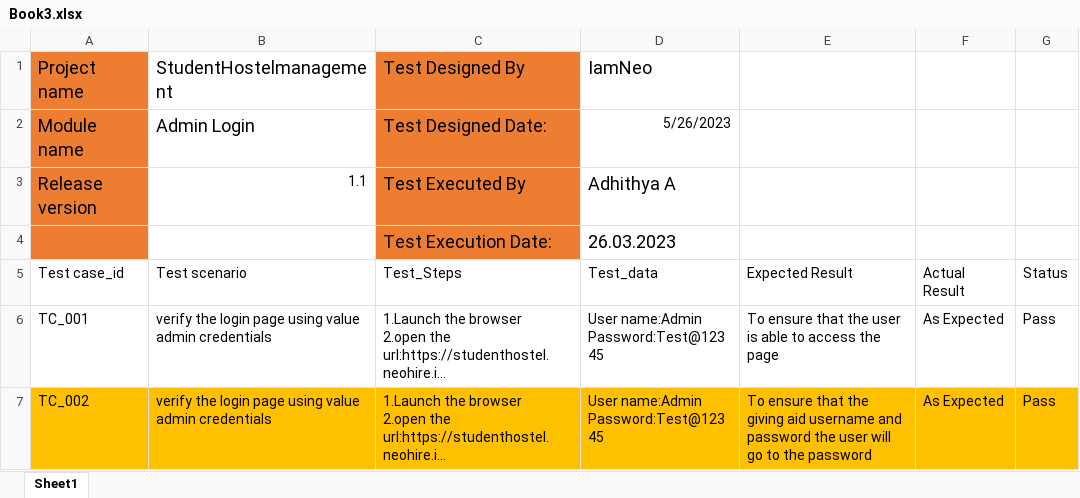
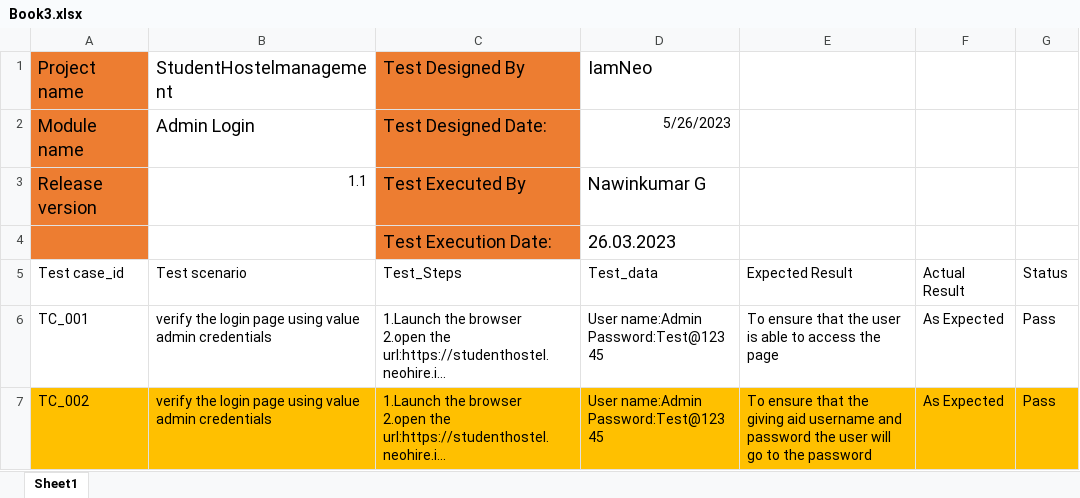
Before and after one commit to Nawinkumar33/Testing, an Excel workbook: DAY1/Book3.xlsx, sheet Sheet1, drawn as a sheet; only a part is shown; long unchanged cells end in …; values as stored, in another font and other column widths than the file's, no borders; the diff names each change by its address in the sheet, - before the commit and + after, or states it on an @@ line.

```diff
--- a/DAY1/Book3.xlsx (sheet Sheet1)
+++ b/DAY1/Book3.xlsx (sheet Sheet1)
-D3 (Test_data): Adhithya A
+D3 (Test_data): Nawinkumar G
```
Also changed, not shown: DAY1/Book1.xlsx, DAY1/Book2.xlsx, 4 other files.
